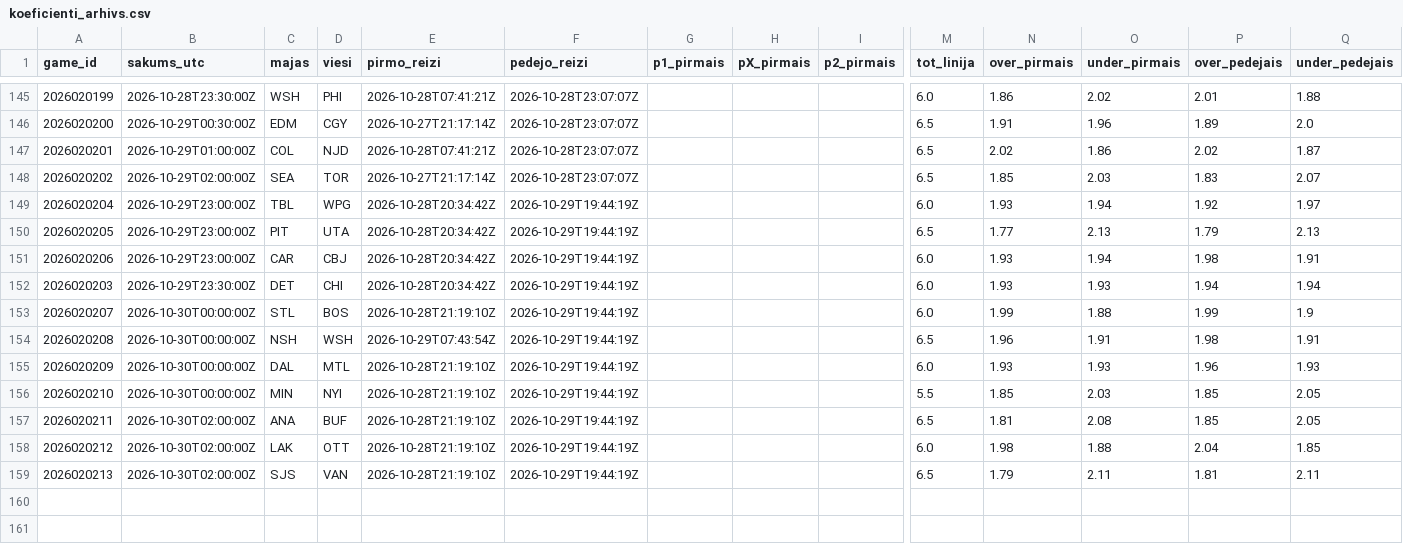
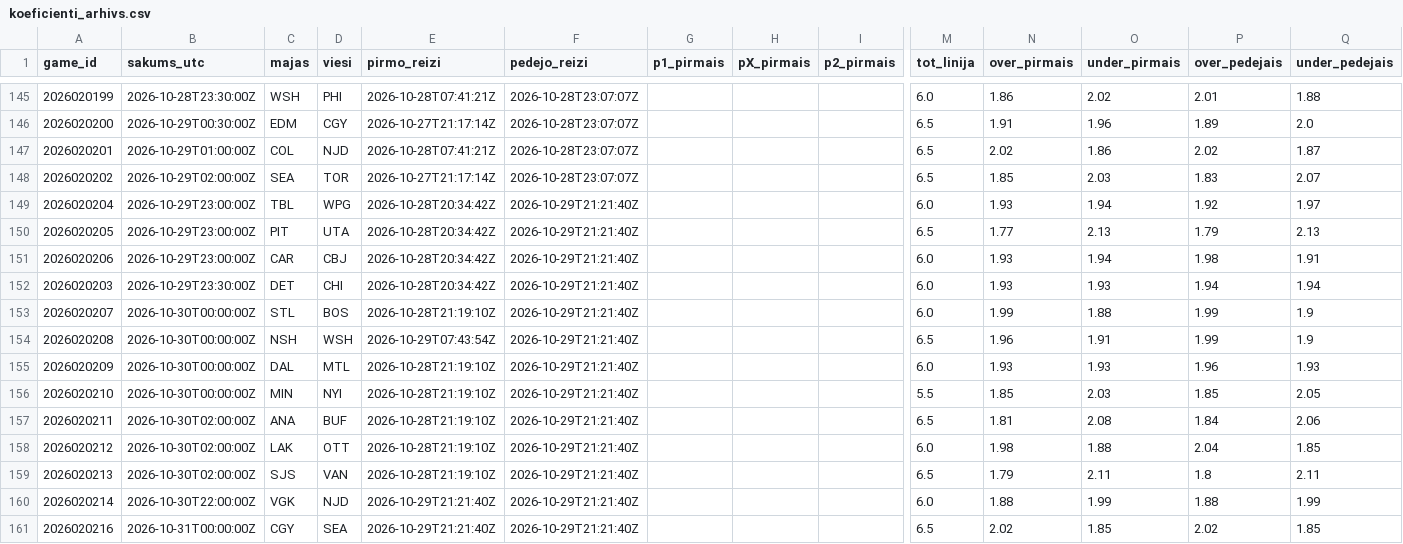
Before and after one commit to barakarmy/nhl-stats, a CSV file: sezonas/koeficienti_arhivs.csv, drawn as a sheet; only a part is shown, gaps mark what is left out; rows hold the shown columns only; the diff names each change by its address in the sheet, - before the commit and + after, or states it on an @@ line.

```diff
--- a/sezonas/koeficienti_arhivs.csv
+++ b/sezonas/koeficienti_arhivs.csv
-F149:F159 (pedejo_reizi): 2026-10-29T19:44:19Z
+F149:F159 (pedejo_reizi): 2026-10-29T21:21:40Z
-P154 (over_pedejais): 1.98
+P154 (over_pedejais): 1.99
-Q154 (under_pedejais): 1.91
+Q154 (under_pedejais): 1.9
-P157 (over_pedejais): 1.85
+P157 (over_pedejais): 1.84
-Q157 (under_pedejais): 2.05
+Q157 (under_pedejais): 2.06
-P159 (over_pedejais): 1.81
+P159 (over_pedejais): 1.8
+row 160: 2026020214 | 2026-10-30T22:00:00Z | VGK | NJD | 2026-10-29T21:21:40Z | 2026-10-29T21:21:40Z |  |  |  | 6.0 | 1.88 | 1.99 | 1.88 | 1.99
+row 161: 2026020216 | 2026-10-31T00:00:00Z | CGY | SEA | 2026-10-29T21:21:40Z | 2026-10-29T21:21:40Z |  |  |  | 6.5 | 2.02 | 1.85 | 2.02 | 1.85
```
Also changed, not shown: sezonas/koeficienti.csv, sezonas/picks_arhivs.csv, 2 other files.
